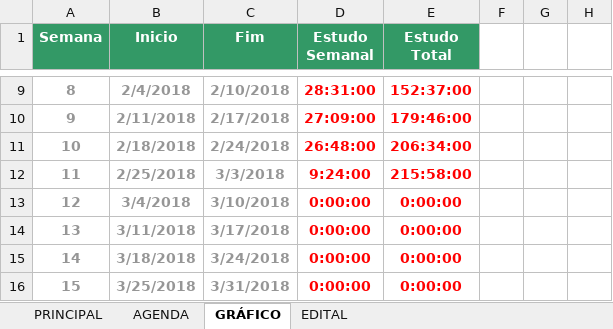
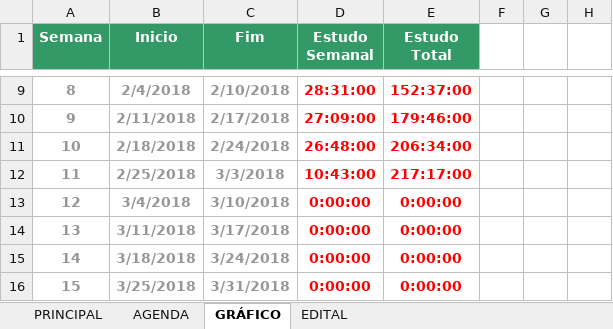
Before and after one commit to eusangir/planilhaDeEstudos, an Excel workbook: STM - controle de estudos.xlsx, sheet GRÁFICO, drawn as a sheet; only a part is shown, gaps mark what is left out; values as stored, in another font and other column widths than the file's, no borders; charts and pictures not drawn; the diff names each change by its address in the sheet, - before the commit and + after, or states it on an @@ line.

```diff
--- a/STM - controle de estudos.xlsx (sheet GRÁFICO)
+++ b/STM - controle de estudos.xlsx (sheet GRÁFICO)
-D12 (Estudo Semanal): 9:24:00
+D12 (Estudo Semanal): 10:43:00
-E12 (Estudo Total): 215:58:00
+E12 (Estudo Total): 217:17:00
```
Also changed, not shown: sheet PRINCIPAL, sheet AGENDA, charts or pictures.
